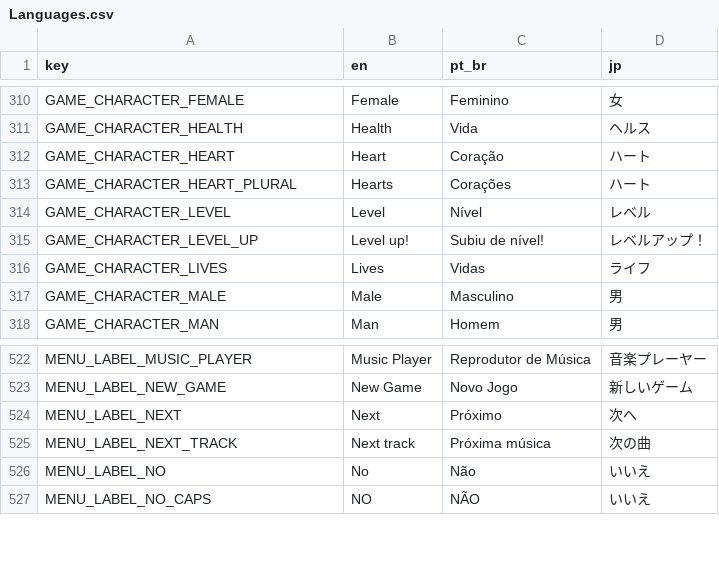
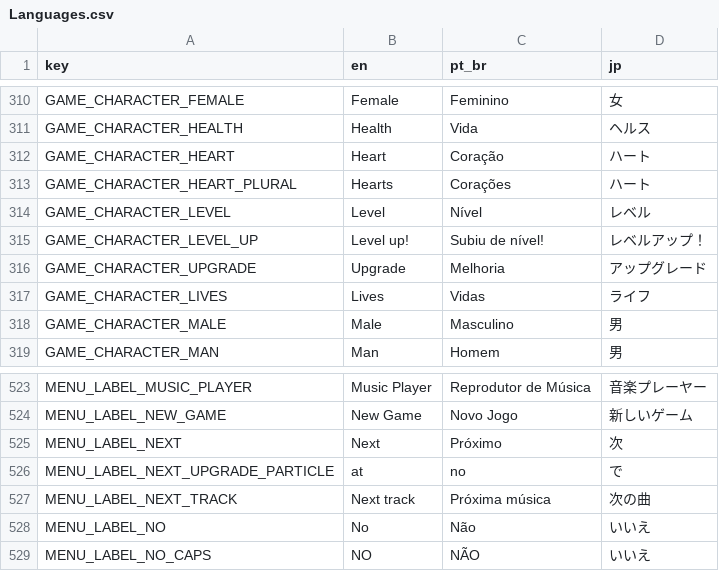
Before and after one commit to ONCGM/Projeto-VII, a CSV file: Assets/Resources/Languages.csv, drawn as a sheet; only a part is shown, gaps mark what is left out.

```diff
--- a/Assets/Resources/Languages.csv
+++ b/Assets/Resources/Languages.csv
@@ -315,2 +315,3 @@
 "GAME_CHARACTER_LEVEL_UP","Level up!","Subiu de nível!","レベルアップ！"
+"GAME_CHARACTER_UPGRADE","Upgrade","Melhoria","アップグレード"
 "GAME_CHARACTER_LIVES","Lives","Vidas","ライフ"
@@ -523,3 +524,4 @@
 "MENU_LABEL_NEW_GAME","New Game","Novo Jogo","新しいゲーム"
-"MENU_LABEL_NEXT","Next","Próximo","次へ"
+"MENU_LABEL_NEXT","Next","Próximo","次"
+"MENU_LABEL_NEXT_UPGRADE_PARTICLE","at","no","で"
 "MENU_LABEL_NEXT_TRACK","Next track","Próxima música","次の曲"
```
Also changed, not shown: 49 other files.
